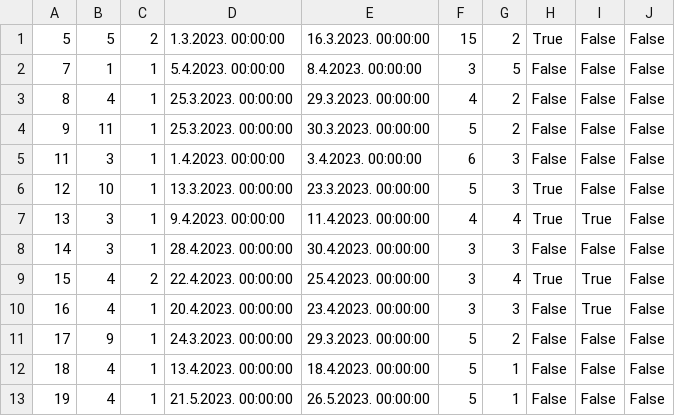
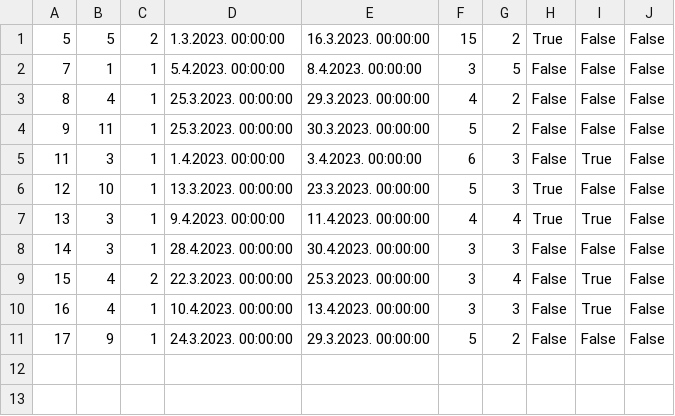
Before and after one commit to JovanDozic/sims-2023-group-4-team-A, a CSV file: sims-2023-group-4-team-A/SIMSProject/Resources/Data/accommodationReservations.csv, drawn as a sheet.

Commit message:
[Data Examples Fixed]
The Data examples have been fixed to display all possible cases of the button enabling for displaying the owner rating.

```diff
--- a/sims-2023-group-4-team-A/SIMSProject/Resources/Data/accommodationReservations.csv
+++ b/sims-2023-group-4-team-A/SIMSProject/Resources/Data/accommodationReservations.csv
@@ -4,3 +4,3 @@
 9|11|1|25.3.2023. 00:00:00|30.3.2023. 00:00:00|5|2|False|False|False
-11|3|1|1.4.2023. 00:00:00|3.4.2023. 00:00:00|6|3|False|False|False
+11|3|1|1.4.2023. 00:00:00|3.4.2023. 00:00:00|6|3|False|True|False
 12|10|1|13.3.2023. 00:00:00|23.3.2023. 00:00:00|5|3|True|False|False
@@ -8,6 +8,4 @@
 14|3|1|28.4.2023. 00:00:00|30.4.2023. 00:00:00|3|3|False|False|False
-15|4|2|22.4.2023. 00:00:00|25.4.2023. 00:00:00|3|4|True|True|False
-16|4|1|20.4.2023. 00:00:00|23.4.2023. 00:00:00|3|3|False|True|False
+15|4|2|22.3.2023. 00:00:00|25.3.2023. 00:00:00|3|4|False|True|False
+16|4|1|10.4.2023. 00:00:00|13.4.2023. 00:00:00|3|3|False|True|False
 17|9|1|24.3.2023. 00:00:00|29.3.2023. 00:00:00|5|2|False|False|False
-18|4|1|13.4.2023. 00:00:00|18.4.2023. 00:00:00|5|1|False|False|False
-19|4|1|21.5.2023. 00:00:00|26.5.2023. 00:00:00|5|1|False|False|False
```
Also changed, not shown: sims-2023-group-4-team-A/SIMSProject/Resources/Data/ownerratings.csv, 2 other files.
